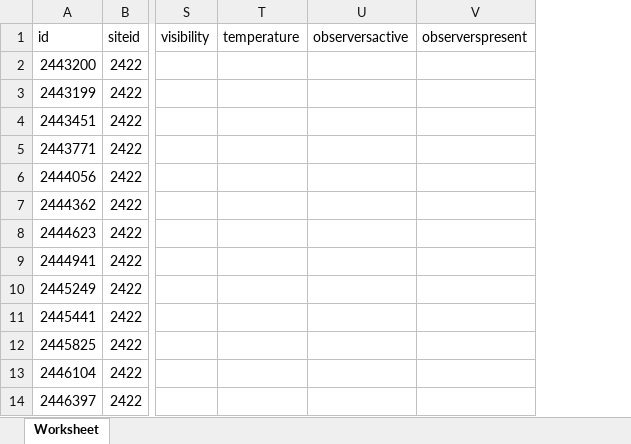
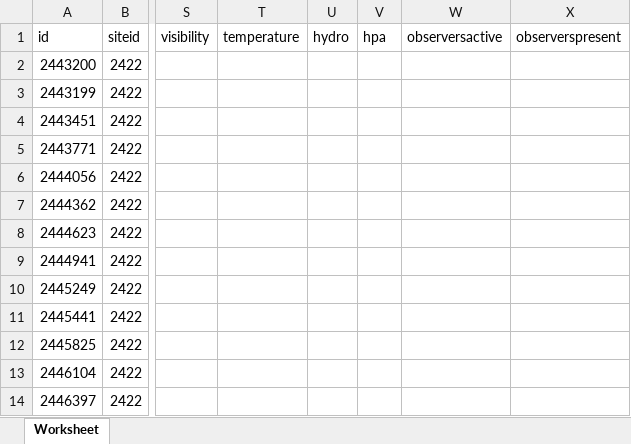
Before and after one commit to Rafnuss/defile-dataset, an Excel workbook: raw/trektellen/Trektellen_headerdata_2422_2023.xlsx, sheet Worksheet, drawn as a sheet; only a part is shown, gaps mark what is left out; values as stored, in another font and other column widths than the file's, no borders; the diff names each change by its address in the sheet, - before the commit and + after, or states it on an @@ line.

```diff
--- a/raw/trektellen/Trektellen_headerdata_2422_2023.xlsx (sheet Worksheet)
+++ b/raw/trektellen/Trektellen_headerdata_2422_2023.xlsx (sheet Worksheet)
+column U (hydro), empty
+column V (hpa), empty
```
Also changed, not shown: raw/trektellen/Trektellen_data_2422_2022.xlsx, 5 other files.
